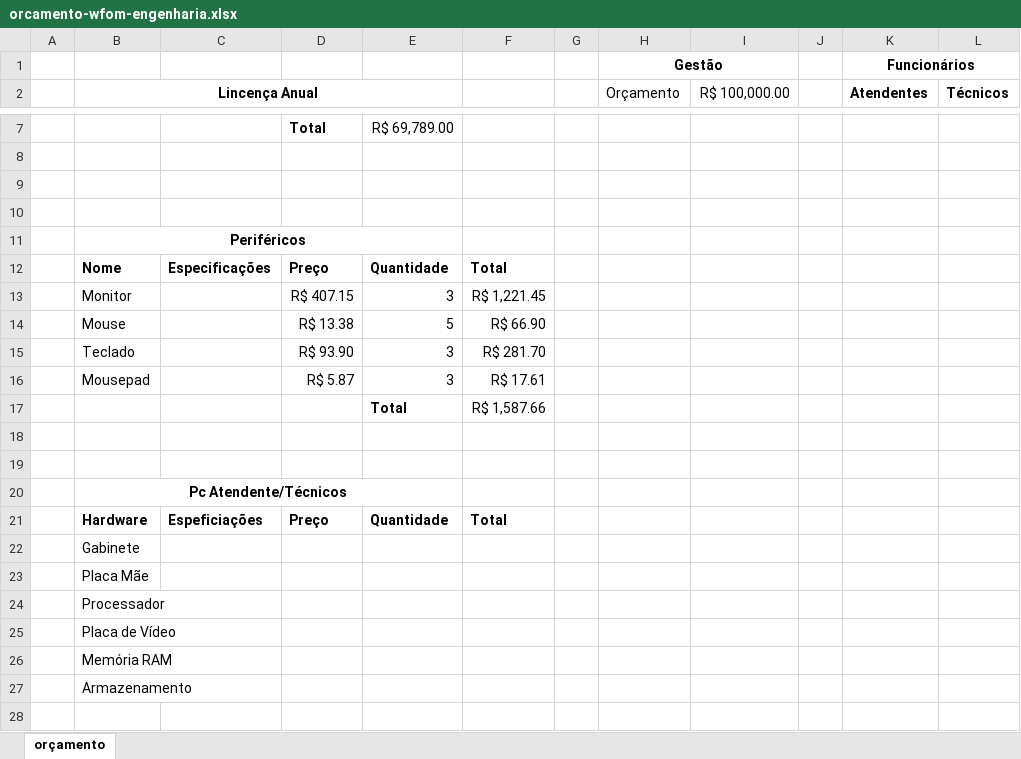
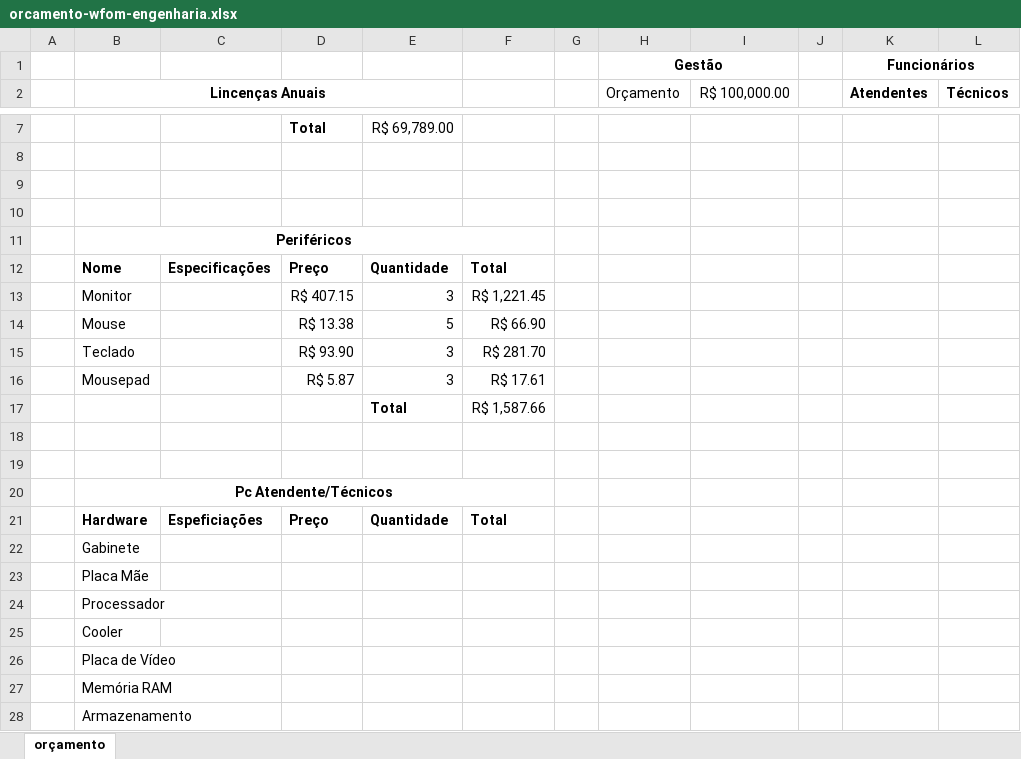
Before and after one commit to Bruno-Otavio/exercicios-desafio2, an Excel workbook: 1des/sop/atividades/Projeto/orcamento-wfom-engenharia.xlsx, sheet orçamento, drawn as a sheet; only a part is shown, gaps mark what is left out; values as stored, in another font and other column widths than the file's, no borders; removed rows and columns are numbered as before the commit, all else as after; rows hold the shown columns only; the diff names each change by its address in the sheet, - before the commit and + after, or states it on an @@ line.

```diff
--- a/1des/sop/atividades/Projeto/orcamento-wfom-engenharia.xlsx (sheet orçamento)
+++ b/1des/sop/atividades/Projeto/orcamento-wfom-engenharia.xlsx (sheet orçamento)
-B2: Lincença Anual
+B2: Lincenças Anuais
-B11:E11 merged
+B11:F11 merged
-B20:E20 merged
+B20:F20 merged
+row 25:  | Cooler
```
Also changed, not shown: 5 other files.
